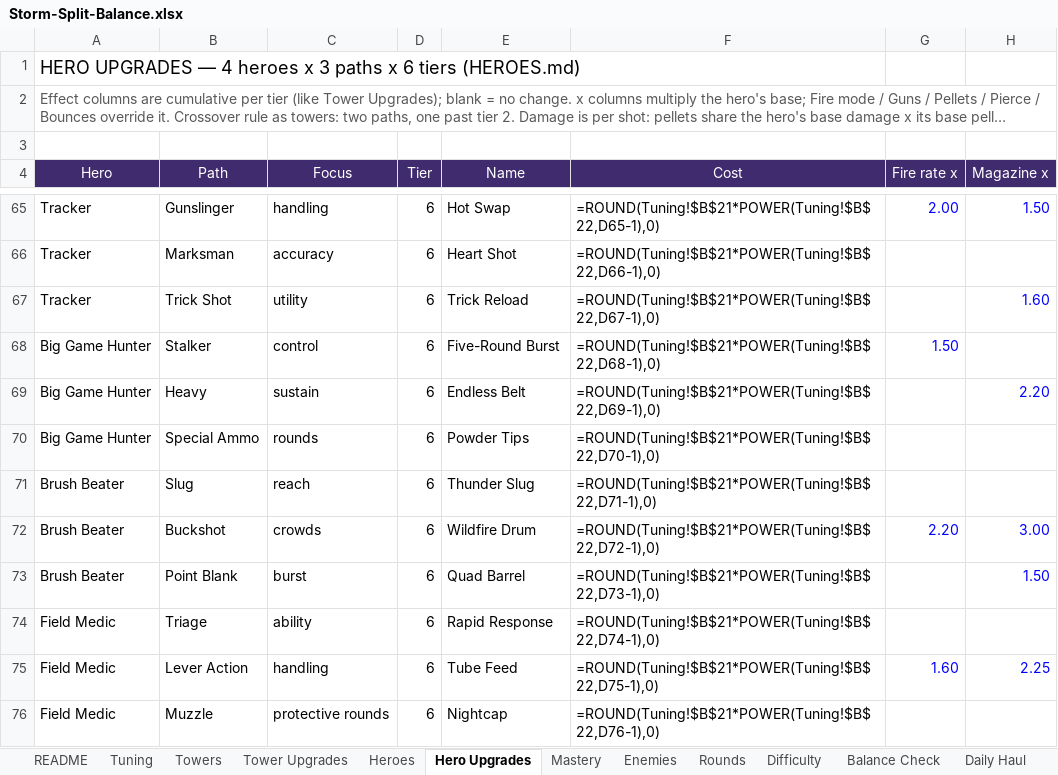
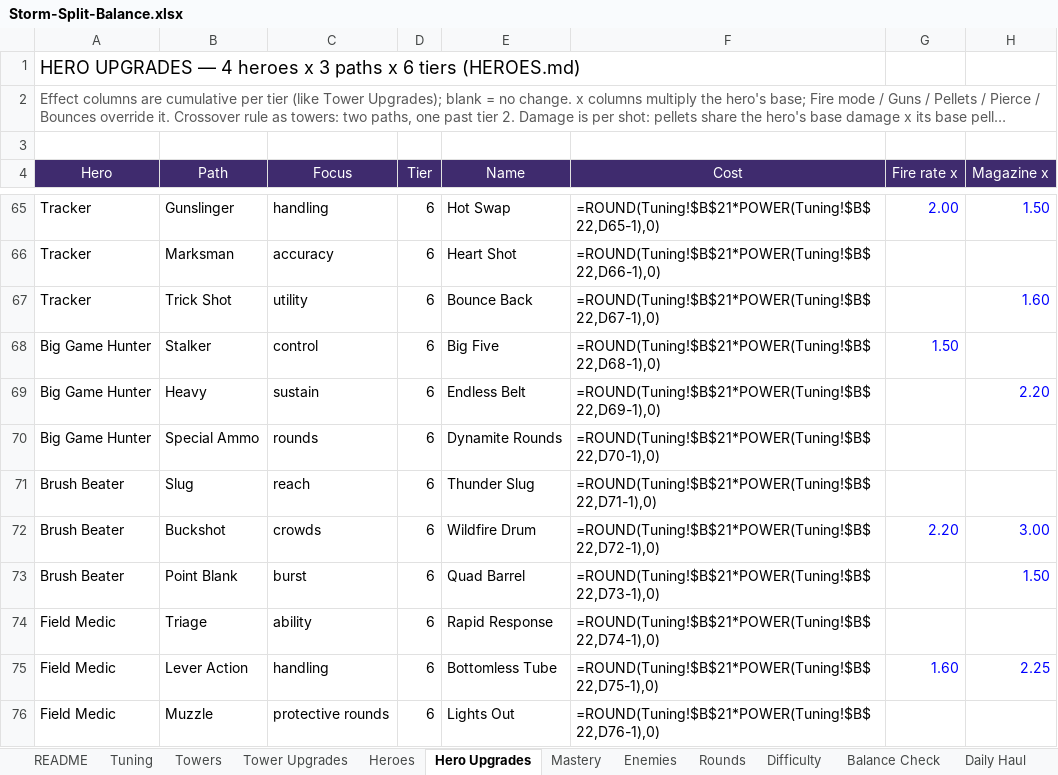
Before and after one commit to BigJover/storm-split, an Excel workbook: Storm-Split-Balance.xlsx, sheet Hero Upgrades, drawn as a sheet; only a part is shown, gaps mark what is left out; long unchanged cells end in …; values as stored, in another font and other column widths than the file's, no borders; formulas without a stored value are shown as written; the diff names each change by its address in the sheet, - before the commit and + after, or states it on an @@ line.

```diff
--- a/Storm-Split-Balance.xlsx (sheet Hero Upgrades)
+++ b/Storm-Split-Balance.xlsx (sheet Hero Upgrades)
-E67 (Name): Trick Reload
+E67 (Name): Bounce Back
-E68 (Name): Five-Round Burst
+E68 (Name): Big Five
-E70 (Name): Powder Tips
+E70 (Name): Dynamite Rounds
-E75 (Name): Tube Feed
+E75 (Name): Bottomless Tube
-E76 (Name): Nightcap
+E76 (Name): Lights Out
```
Also changed, not shown: sheet Mastery, 9 other files.
